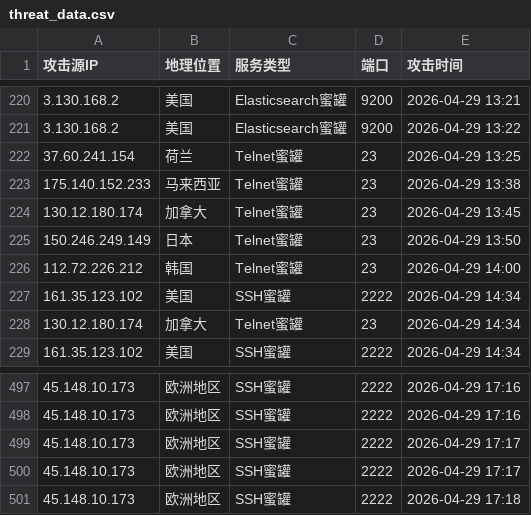
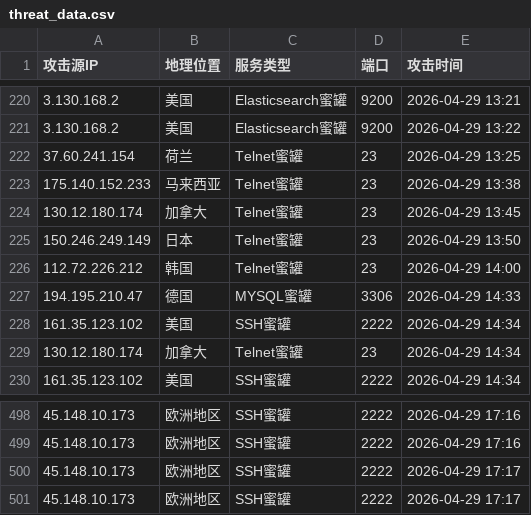
Before and after one commit to yinhaolong-gy/hfish-intel, a CSV file: docs/threat_data.csv, drawn as a sheet; only a part is shown, gaps mark what is left out.

```diff
--- a/docs/threat_data.csv
+++ b/docs/threat_data.csv
@@ -226,2 +226,3 @@
 112.72.226.212,韩国,Telnet蜜罐,23,2026-04-29 14:00
+194.195.210.47,德国,MYSQL蜜罐,3306,2026-04-29 14:33
 161.35.123.102,美国,SSH蜜罐,2222,2026-04-29 14:34
@@ -500,2 +501 @@
 45.148.10.173,欧洲地区,SSH蜜罐,2222,2026-04-29 17:17
-45.148.10.173,欧洲地区,SSH蜜罐,2222,2026-04-29 17:18
```
Also changed, not shown: 3 other files.
